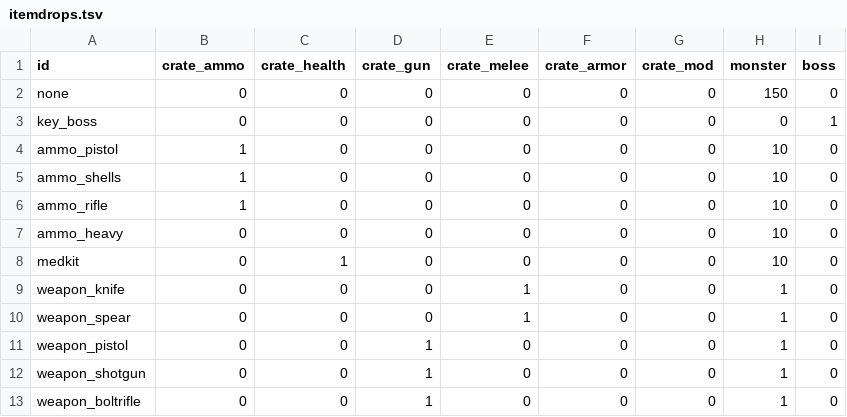
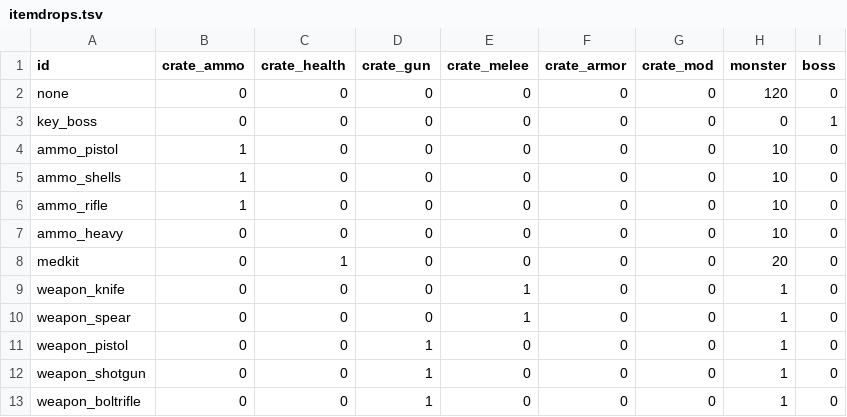
Before and after one commit to ololoken/emptyclip, a TSV file: working/tables/itemdrops.tsv, drawn as a sheet; only a part is shown.

```diff
--- a/working/tables/itemdrops.tsv
+++ b/working/tables/itemdrops.tsv
@@ -1,3 +1,3 @@
 id	crate_ammo	crate_health	crate_gun	crate_melee	crate_armor	crate_mod	monster	boss
-none	0	0	0	0	0	0	150	0
+none	0	0	0	0	0	0	120	0
 key_boss	0	0	0	0	0	0	0	1
@@ -7,3 +7,3 @@ ammo_rifle	1	0	0	0	0	0	10	0
 ammo_heavy	0	0	0	0	0	0	10	0
-medkit	0	1	0	0	0	0	10	0
+medkit	0	1	0	0	0	0	20	0
 weapon_knife	0	0	0	1	0	0	1	0
```
Also changed, not shown: working/tables/strings.tsv, 9 other files.
